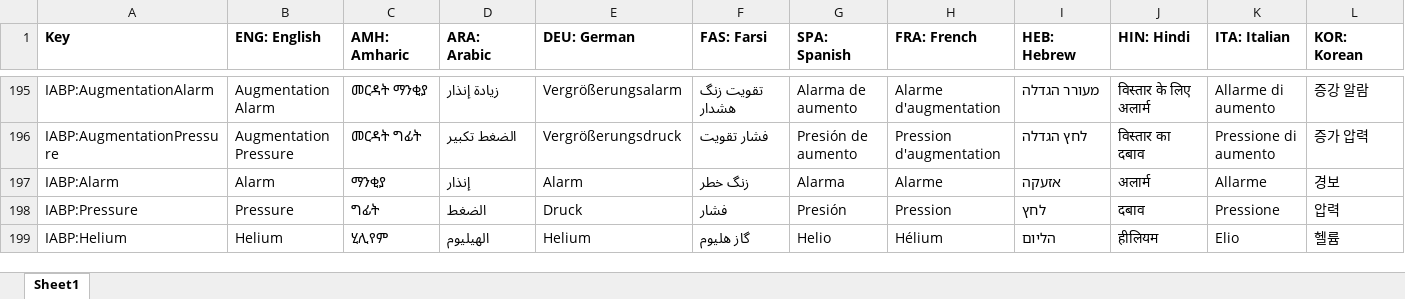
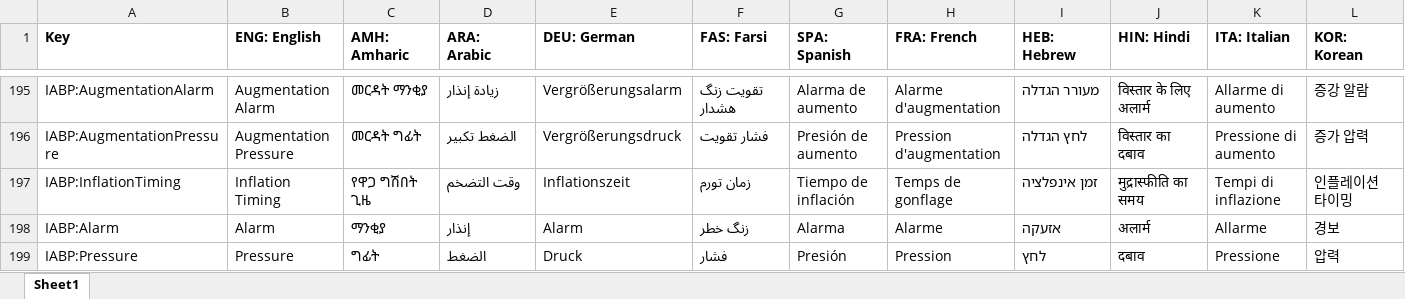
Before and after one commit to tanjera/infirmary-integrated, an Excel workbook: II Library/Localization Strings.xlsx, sheet Sheet1, drawn as a sheet; only a part is shown, gaps mark what is left out; the shorter side is filled out with more unchanged rows; values as stored, in another font and other column widths than the file's, no borders; rows hold the shown columns only; the diff names each change by its address in the sheet, - before the commit and + after, or states it on an @@ line.

Commit message:
IISIM 2.5.7: IABP Inflation Timing Modeling - IABP balloon trigger and inflation timer modeling enhanced   - Trigger delays introduced (accounts for varying HR)     - Dynamic delay recalculated each beat based on HR     - Manual delay implemented and tied to GUI   - Dynamic delay recalculation tweaked in timer modeling     - Undoes old "hack" method of fixed offset/delays   - Tested new timer modeling for realism; balloon inflates @ dicrotic notch reliably     - Tested in tachy, brady, regular, and irregular; fixes and closes #195 - DeviceIABP: Implemented "Inflation Timing" button and functions   - Strings localized & localization dictionary updated

```diff
--- a/II Library/Localization Strings.xlsx (sheet Sheet1)
+++ b/II Library/Localization Strings.xlsx (sheet Sheet1)
+row 197: IABP:InflationTiming | Inflation Timing | የዋጋ ግሽበት ጊዜ | وقت التضخم | Inflationszeit | زمان تورم | Tiempo de inflación | Temps de gonflage | זמן אינפלציה | मुद्रास्फीति का समय | Tempi di inflazione | 인플레이션 타이밍
```
Also changed, not shown: 9 other files.
